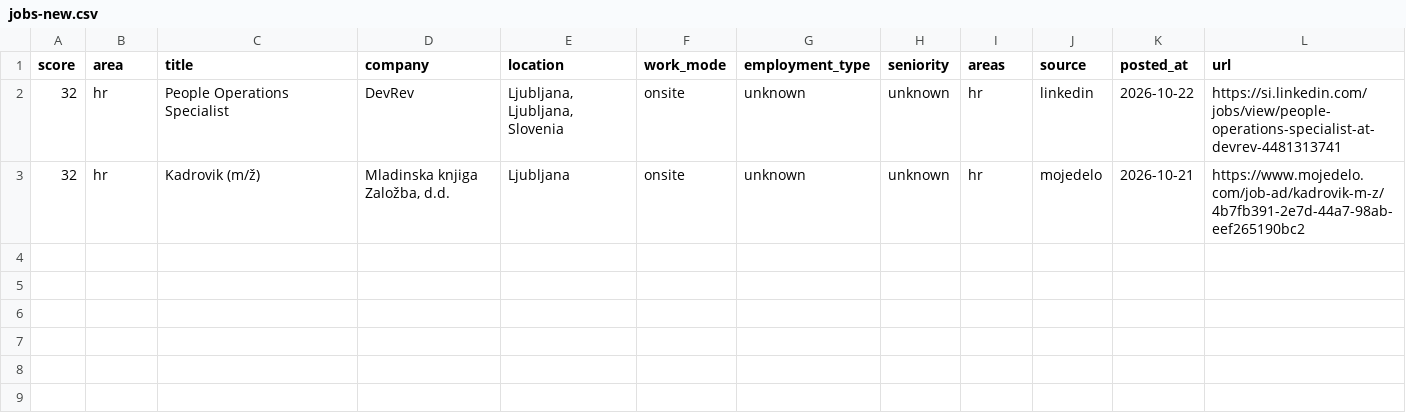
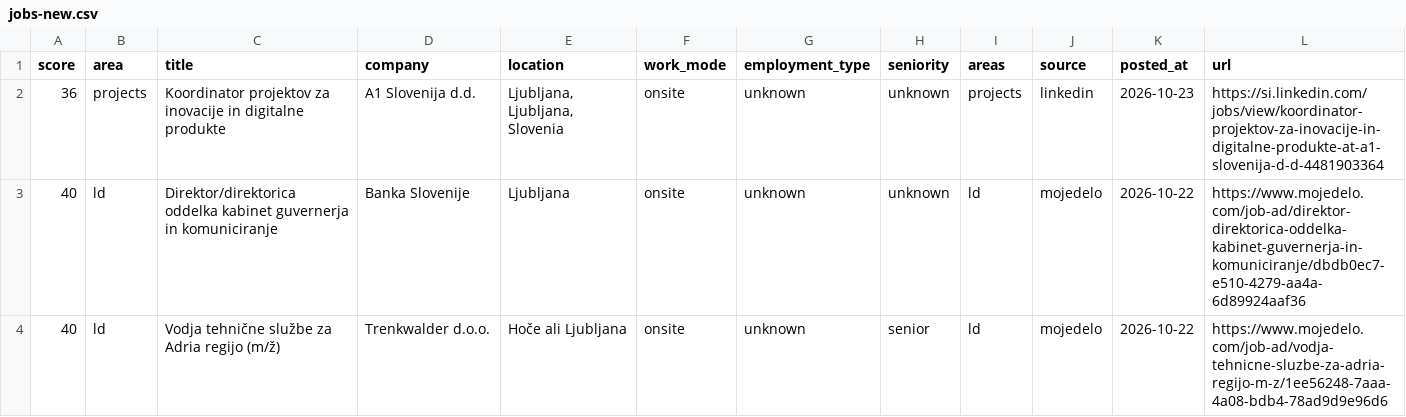
Before and after one commit to svenahac/job-scraper, a CSV file: data/jobs-new.csv, drawn as a sheet.

```diff
--- a/data/jobs-new.csv
+++ b/data/jobs-new.csv
@@ -1,3 +1,4 @@
 score,area,title,company,location,work_mode,employment_type,seniority,areas,source,posted_at,url
-32,hr,People Operations Specialist,DevRev,"Ljubljana, Ljubljana, Slovenia",onsite,unknown,unknown,hr,linkedin,2026-10-22,https://si.linkedin.com/jobs/view/people-operations-specialist-at-devrev-4481313741
-32,hr,Kadrovik (m/ž),"Mladinska knjiga Založba, d.d.",Ljubljana,onsite,unknown,unknown,hr,mojedelo,2026-10-21,https://www.mojedelo.com/job-ad/kadrovik-m-z/4b7fb391-2e7d-44a7-98ab-eef265190bc2
+36,projects,Koordinator projektov za inovacije in digitalne produkte,A1 Slovenija d.d.,"Ljubljana, Ljubljana, Slovenia",onsite,unknown,unknown,projects,linkedin,2026-10-23,https://si.linkedin.com/jobs/view/koordinator-projektov-za-inovacije-in-digitalne-produkte-at-a1-slovenija-d-d-4481903364
+40,ld,Direktor/direktorica oddelka kabinet guvernerja in komuniciranje,Banka Slovenije,Ljubljana,onsite,unknown,unknown,ld,mojedelo,2026-10-22,https://www.mojedelo.com/job-ad/direktor-direktorica-oddelka-kabinet-guvernerja-in-komuniciranje/dbdb0ec7-e510-4279-aa4a-6d89924aaf36
+40,ld,Vodja tehnične službe za Adria regijo (m/ž),Trenkwalder d.o.o.,Hoče ali Ljubljana,onsite,unknown,senior,ld,mojedelo,2026-10-22,https://www.mojedelo.com/job-ad/vodja-tehnicne-sluzbe-za-adria-regijo-m-z/1ee56248-7aaa-4a08-bdb4-78ad9d9e96d6
```
Also changed, not shown: data/jobs-all.csv, 1 other file.
